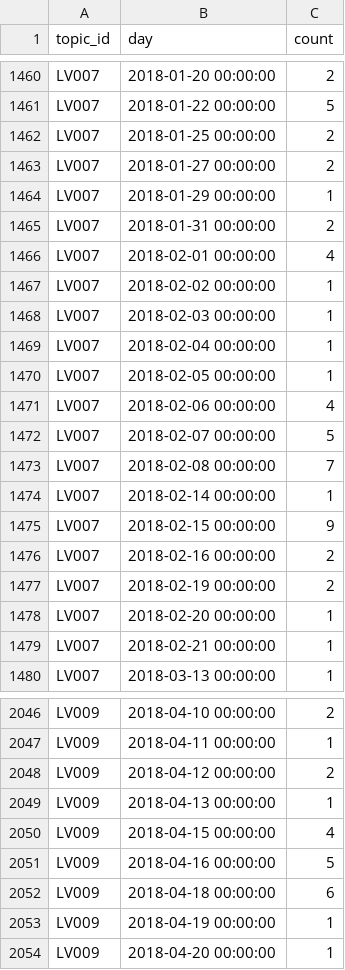
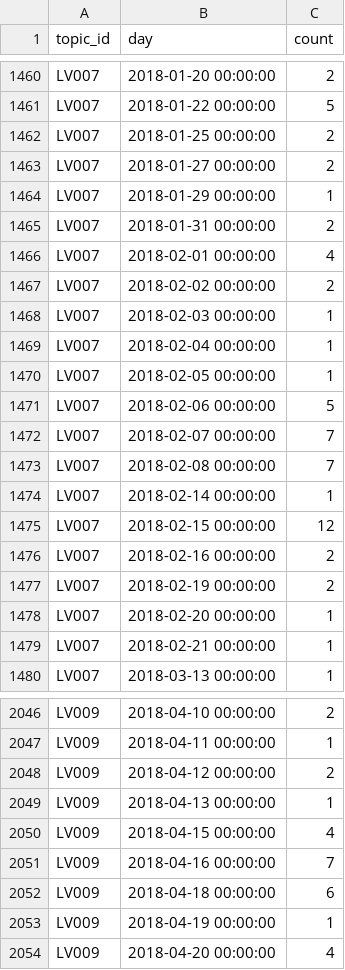
Before and after one commit to dimazest/2018-lv2, a CSV file: supplement/relevance_judgments_count_by_day.csv, drawn as a sheet; only a part is shown, gaps mark what is left out.

```diff
--- a/supplement/relevance_judgments_count_by_day.csv
+++ b/supplement/relevance_judgments_count_by_day.csv
@@ -1466,3 +1466,3 @@ LV007,2018-01-31 00:00:00,2
 LV007,2018-02-01 00:00:00,4
-LV007,2018-02-02 00:00:00,1
+LV007,2018-02-02 00:00:00,2
 LV007,2018-02-03 00:00:00,1
@@ -1470,7 +1470,7 @@ LV007,2018-02-04 00:00:00,1
 LV007,2018-02-05 00:00:00,1
-LV007,2018-02-06 00:00:00,4
-LV007,2018-02-07 00:00:00,5
+LV007,2018-02-06 00:00:00,5
+LV007,2018-02-07 00:00:00,7
 LV007,2018-02-08 00:00:00,7
 LV007,2018-02-14 00:00:00,1
-LV007,2018-02-15 00:00:00,9
+LV007,2018-02-15 00:00:00,12
 LV007,2018-02-16 00:00:00,2
@@ -2050,5 +2050,5 @@ LV009,2018-04-13 00:00:00,1
 LV009,2018-04-15 00:00:00,4
-LV009,2018-04-16 00:00:00,5
+LV009,2018-04-16 00:00:00,7
 LV009,2018-04-18 00:00:00,6
 LV009,2018-04-19 00:00:00,1
-LV009,2018-04-20 00:00:00,1
+LV009,2018-04-20 00:00:00,4
```
Also changed, not shown: supplement/rehydrated_tweets_source_counts.csv, supplement/relevance_judgments_lang_pref_by_day.csv, 6 other files.
